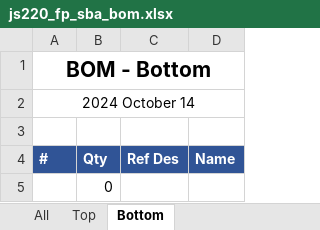
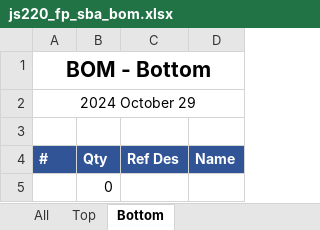
Before and after one commit to jetperch/js220_end_panels, an Excel workbook: eagle/fp_safety_banana/js220_fp_sba_bom.xlsx, sheet Bottom, drawn as a sheet; values as stored, in another font and other column widths than the file's, no borders; the diff names each change by its address in the sheet, - before the commit and + after, or states it on an @@ line.

```diff
--- a/eagle/fp_safety_banana/js220_fp_sba_bom.xlsx (sheet Bottom)
+++ b/eagle/fp_safety_banana/js220_fp_sba_bom.xlsx (sheet Bottom)
-A2 (#): 2024 October 14
+A2 (#): 2024 October 29
```
Also changed, not shown: sheet All, sheet Top, 5 other files.
